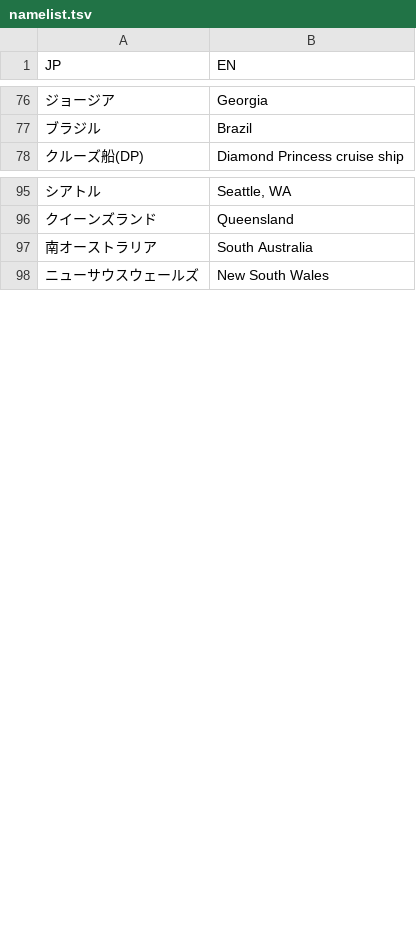
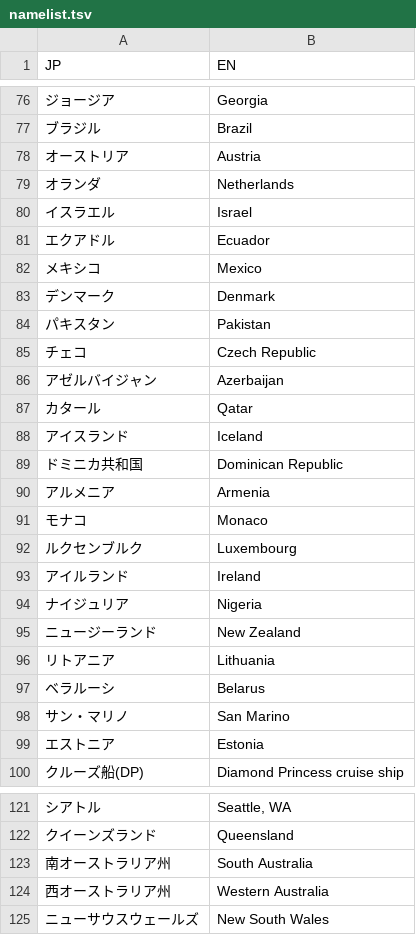
Before and after one commit to shimizu/Coronavirus2020, a TSV file: data/namelist.tsv, drawn as a sheet; only a part is shown, gaps mark what is left out; the diff covers the shown part only.

Commit message:
update city name

```diff
--- a/data/namelist.tsv
+++ b/data/namelist.tsv
@@ -77,2 +77,24 @@ JP	EN
 ブラジル	Brazil
+オーストリア	Austria
+オランダ	Netherlands
+イスラエル	Israel
+エクアドル	Ecuador
+メキシコ	Mexico
+デンマーク	Denmark
+パキスタン	Pakistan
+チェコ	Czech Republic
+アゼルバイジャン	Azerbaijan
+カタール	Qatar
+アイスランド	Iceland
+ドミニカ共和国	Dominican Republic
+アルメニア	Armenia
+モナコ	Monaco
+ルクセンブルク	Luxembourg
+アイルランド	Ireland
+ナイジュリア	Nigeria
+ニュージーランド	New Zealand
+リトアニア	Lithuania
+ベラルーシ	Belarus
+サン・マリノ	San Marino
+エストニア	Estonia
 クルーズ船(DP)	Diamond Princess cruise ship
@@ -96,3 +122,4 @@ JP	EN
 クイーンズランド	Queensland
-南オーストラリア	South Australia
+南オーストラリア州	South Australia
+西オーストラリア州	Western Australia
 ニューサウスウェールズ	New South Wales
```
Also changed, not shown: 5 added rows elsewhere in this file.
